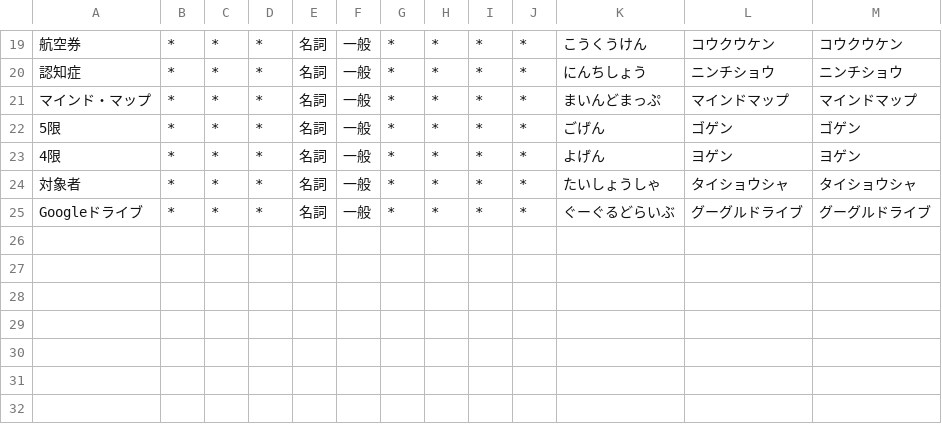
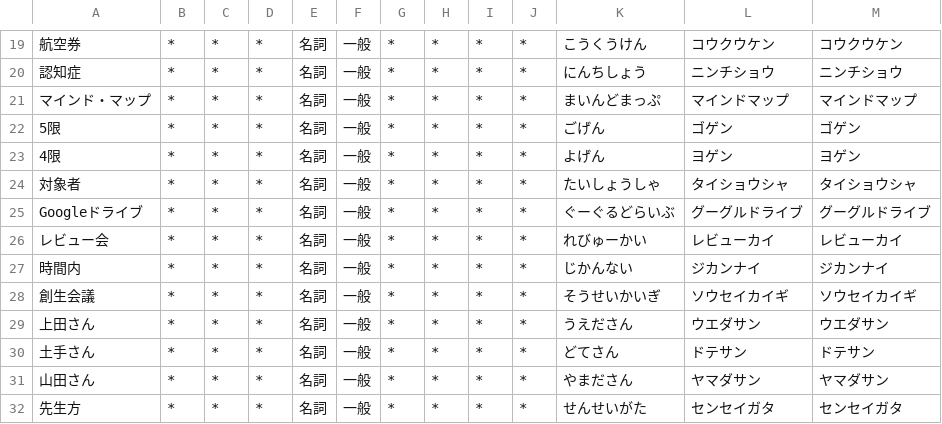
Before and after one commit to kentaiwami/MasterStudy, a CSV file: original.csv, drawn as a sheet; only a part is shown, gaps mark what is left out; the diff names each change by its address in the sheet, - before the commit and + after, or states it on an @@ line.

```diff
--- a/original.csv
+++ b/original.csv
+row 26: レビュー会 | * | * | * | 名詞 | 一般 | * | * | * | * | れびゅーかい | レビューカイ | レビューカイ
+row 27: 時間内 | * | * | * | 名詞 | 一般 | * | * | * | * | じかんない | ジカンナイ | ジカンナイ
+row 28: 創生会議 | * | * | * | 名詞 | 一般 | * | * | * | * | そうせいかいぎ | ソウセイカイギ | ソウセイカイギ
+row 29: 上田さん | * | * | * | 名詞 | 一般 | * | * | * | * | うえださん | ウエダサン | ウエダサン
+row 30: 土手さん | * | * | * | 名詞 | 一般 | * | * | * | * | どてさん | ドテサン | ドテサン
+row 31: 山田さん | * | * | * | 名詞 | 一般 | * | * | * | * | やまださん | ヤマダサン | ヤマダサン
+row 32: 先生方 | * | * | * | 名詞 | 一般 | * | * | * | * | せんせいがた | センセイガタ | センセイガタ
```
Also changed, not shown: 5 other files.
